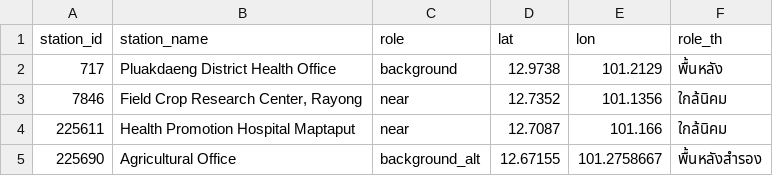
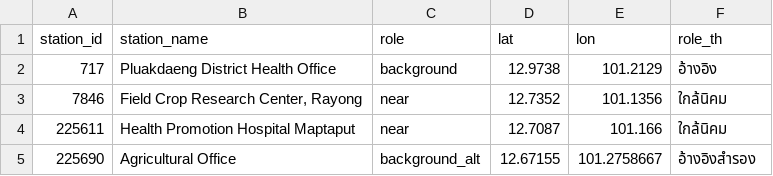
Before and after one commit to Rmnlin/maptaphut-air-quality, a CSV file: data/export/stations.csv, drawn as a sheet.

Commit message:
Day 6: export forecast.csv and document notebook 06
  Add forecast.csv, the last of the 6 exports for Power BI. It holds the
  24h test forecasts with a reference threshold and 1/0 alert columns
  for a backtest of persistence and LightGBM. Precision is NaN when a
  method never alerts.

  Add markdown to 06_export.ipynb and relabel background stations as
  "อ้างอิง" in stations.csv.

```diff
--- a/data/export/stations.csv
+++ b/data/export/stations.csv
@@ -1,5 +1,5 @@
 station_id,station_name,role,lat,lon,role_th
-717,Pluakdaeng District Health Office,background,12.9738,101.2129,พื้นหลัง
+717,Pluakdaeng District Health Office,background,12.9738,101.2129,อ้างอิง
 7846,"Field Crop Research Center, Rayong",near,12.7352,101.1356,ใกล้นิคม
 225611,Health Promotion Hospital Maptaput,near,12.7087,101.166,ใกล้นิคม
-225690,Agricultural Office,background_alt,12.67155,101.2758667,พื้นหลังสำรอง
+225690,Agricultural Office,background_alt,12.67155,101.2758667,อ้างอิงสำรอง
```
Also changed, not shown: 1 other file.
